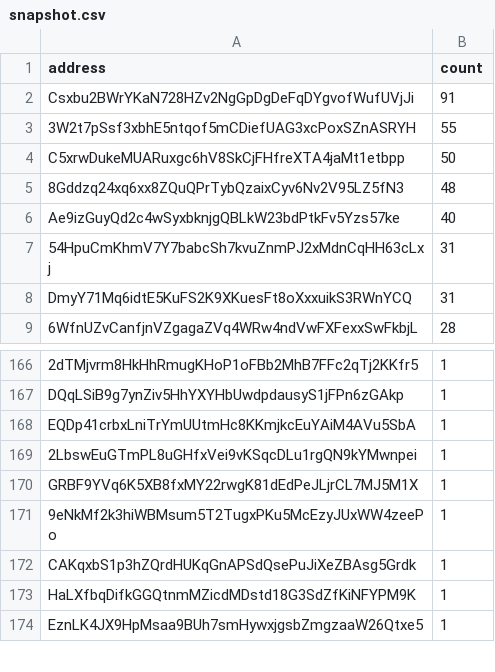
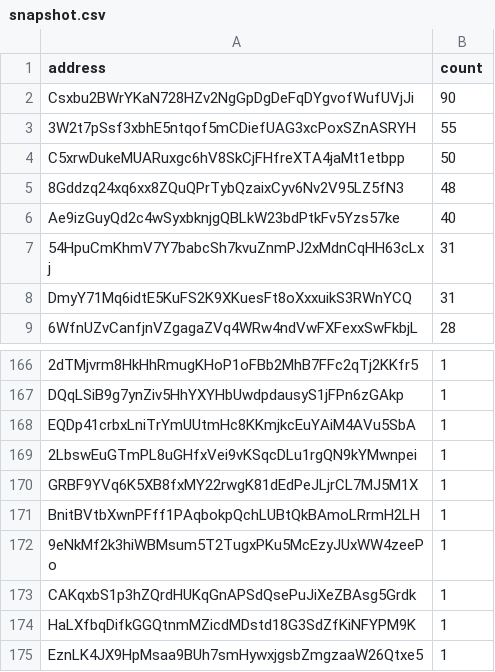
Before and after one commit to QuekzDev/snapshot, a CSV file: snapshot.csv, drawn as a sheet; only a part is shown, gaps mark what is left out.

```diff
--- a/snapshot.csv
+++ b/snapshot.csv
@@ -1,3 +1,3 @@
 address,count
-Csxbu2BWrYKaN728HZv2NgGpDgDeFqDYgvofWufUVjJi,91
+Csxbu2BWrYKaN728HZv2NgGpDgDeFqDYgvofWufUVjJi,90
 3W2t7pSsf3xbhE5ntqof5mCDiefUAG3xcPoxSZnASRYH,55
@@ -170,2 +170,3 @@ EQDp41crbxLniTrYmUUtmHc8KKmjkcEuYAiM4AVu5SbA,1
 GRBF9YVq6K5XB8fxMY22rwgK81dEdPeJLjrCL7MJ5M1X,1
+BnitBVtbXwnPFff1PAqbokpQchLUBtQkBAmoLRrmH2LH,1
 9eNkMf2k3hiWBMsum5T2TugxPKu5McEzyJUxWW4zeePo,1
```
